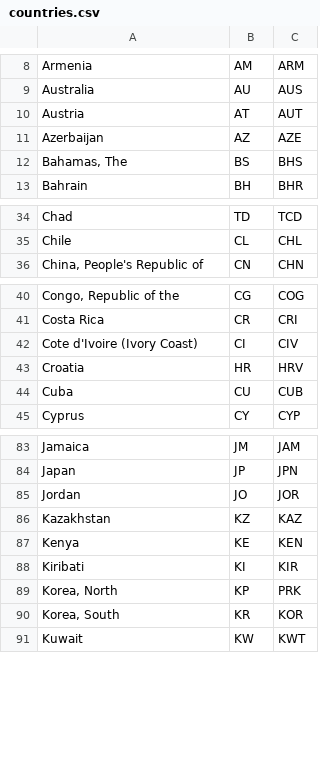
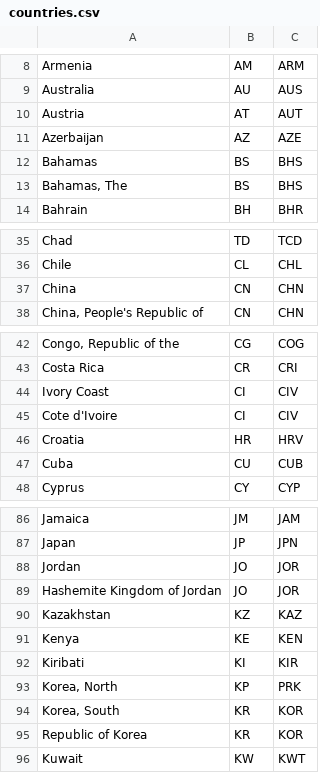
Before and after one commit to civicrm/civicrm-statistics, a CSV file: csv/countries.csv, drawn as a sheet; only a part is shown, gaps mark what is left out; addresses are those after the commit; the diff covers the shown part only; the diff names each change by its address in the sheet, - before the commit and + after, or states it on an @@ line.

Commit message:
Added country joins, different spelling for a few countries.

```diff
--- a/csv/countries.csv
+++ b/csv/countries.csv
+row 12: Bahamas | BS | BHS
+row 37: China | CN | CHN
+row 44: Ivory Coast | CI | CIV
-A45: Cote d'Ivoire (Ivory Coast)
+A45: Cote d'Ivoire
+row 89: Hashemite Kingdom of Jordan | JO | JOR
+row 95: Republic of Korea | KR | KOR
```
Also changed, not shown: 5 added rows elsewhere in this file, 2 other files.
